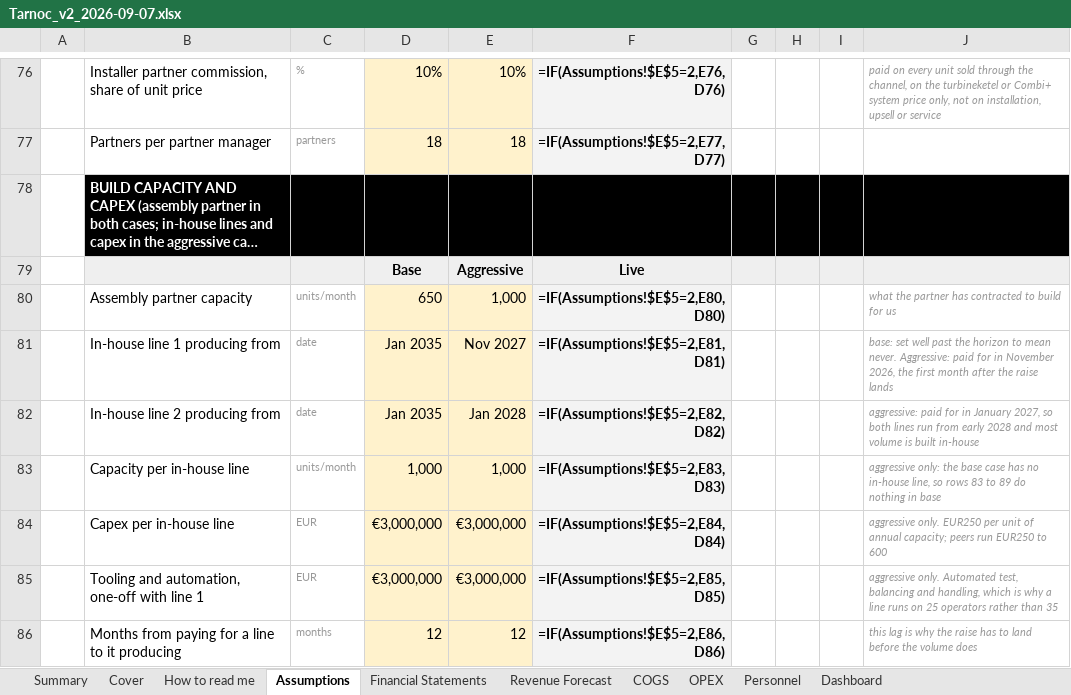
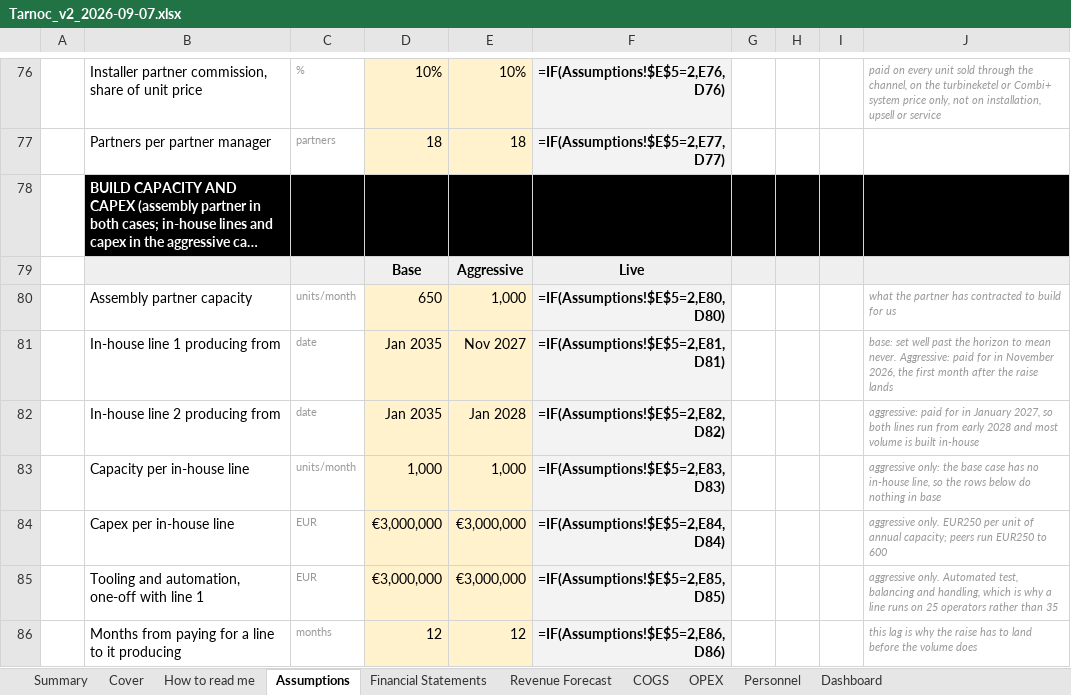
Before and after one commit to SMDevolute/financial-models, an Excel workbook: models/Tarnoc_v2_2026-09-07.xlsx, sheet Assumptions, drawn as a sheet; only a part is shown, gaps mark what is left out; long unchanged cells end in …; values as stored, in another font and other column widths than the file's, no borders; formulas without a stored value are shown as written; the diff names each change by its address in the sheet, - before the commit and + after, or states it on an @@ line.

```diff
--- a/models/Tarnoc_v2_2026-09-07.xlsx (sheet Assumptions)
+++ b/models/Tarnoc_v2_2026-09-07.xlsx (sheet Assumptions)
-J83: …line, so rows 83 to 89 do nothing…
+J83: …line, so the rows below do nothing…
```
Also changed, not shown: sheet Summary, 7 other files.
